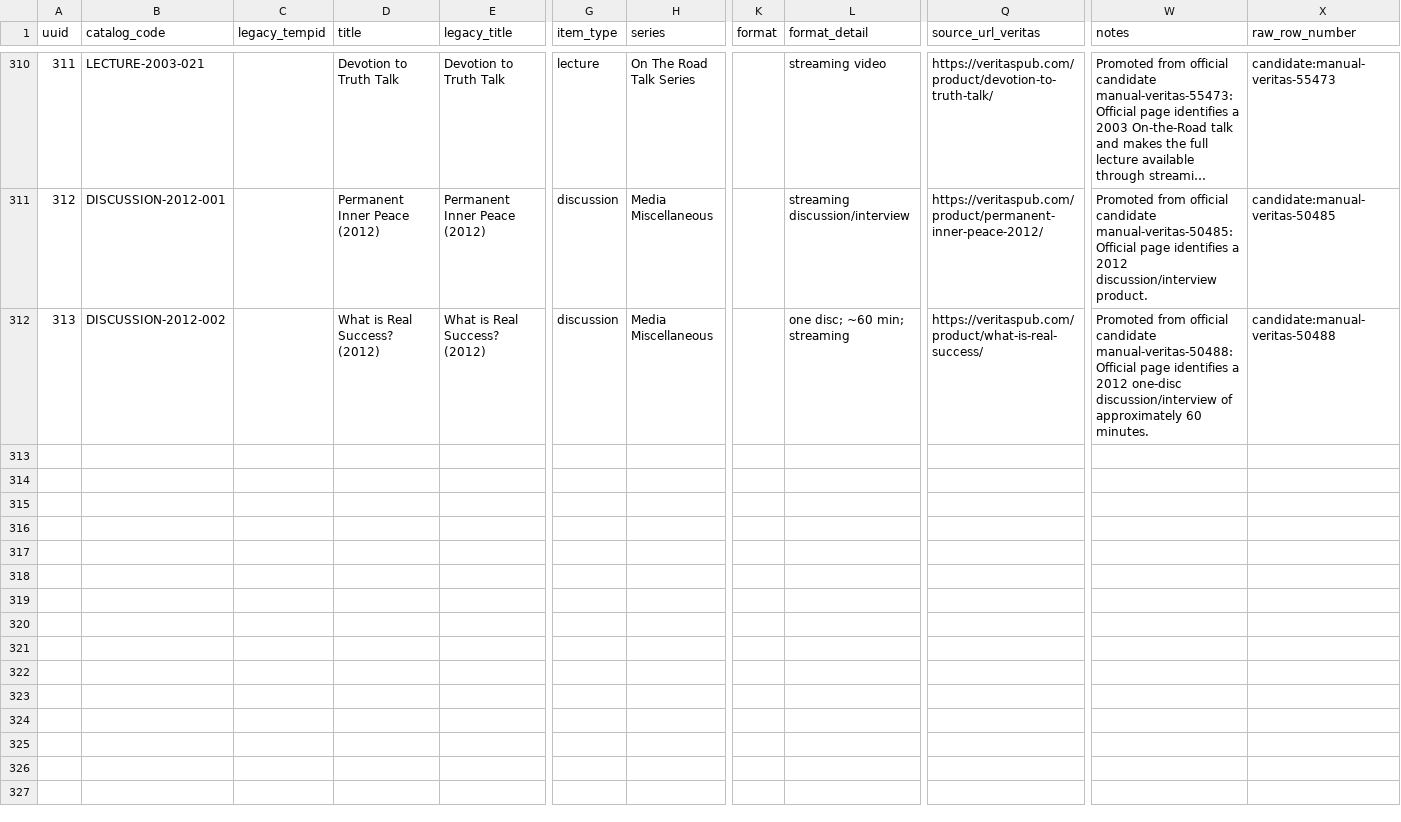
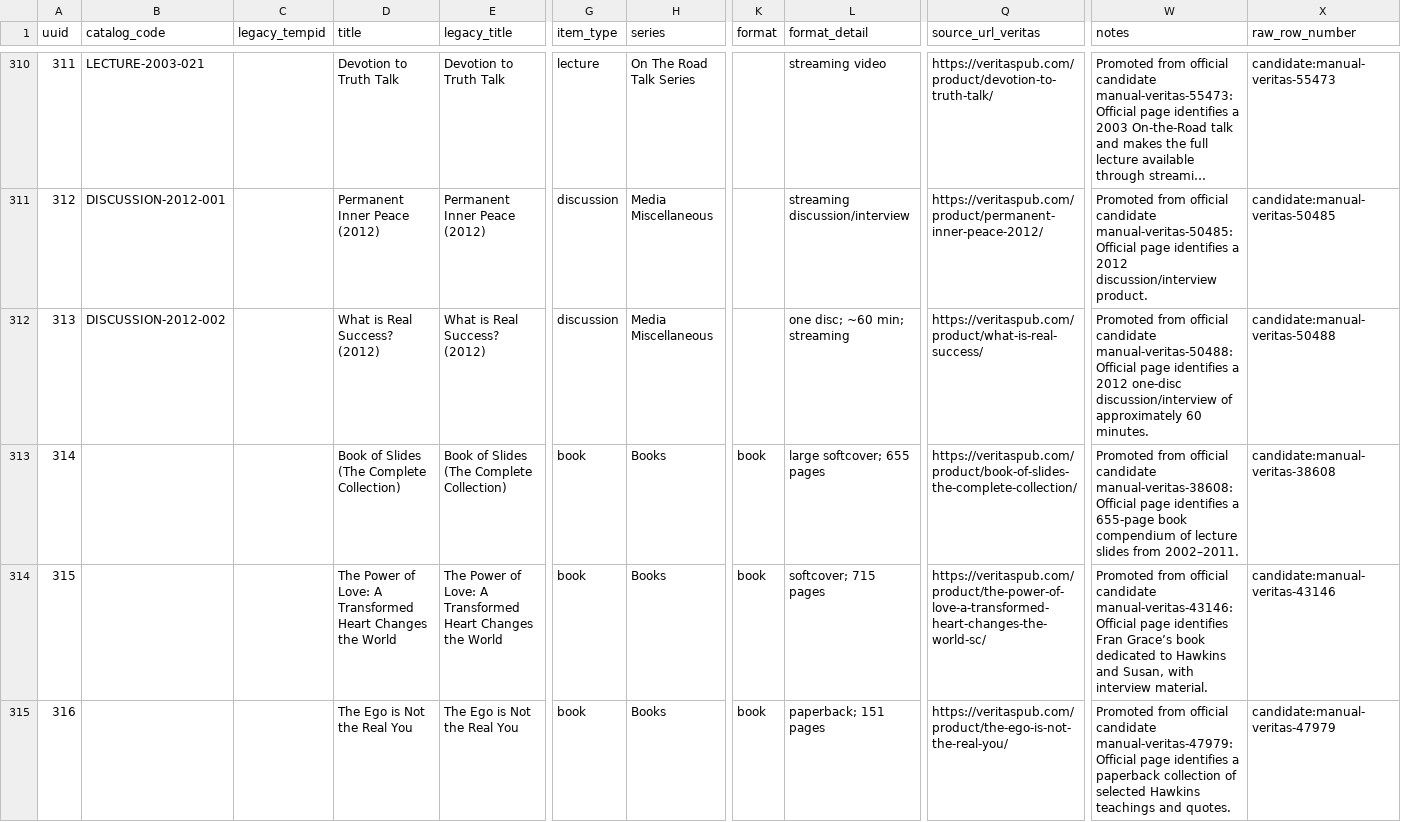
Before and after one commit to 56eli/docsheet, a CSV file: data/research_master_draft.csv, drawn as a sheet; only a part is shown, gaps mark what is left out; long unchanged cells end in …; rows hold the shown columns only; the diff covers the shown part only; the diff names each change by its address in the sheet, - before the commit and + after, or states it on an @@ line.

Commit message:
promote approved official book candidates
Co-authored-by: arena-agent <297053741+arena-agent@users.noreply.github.com>

```diff
--- a/data/research_master_draft.csv
+++ b/data/research_master_draft.csv
+row 313: 314 |  |  | Book of Slides (The Complete Collection) | Book of Slides (The Complete Collection) | book | Books | book | large softcover; 655 pages | https://veritaspub.com/product/book-of-slides-the-complete-collection/ | Promoted from official candidate manual-veritas-38608: Official page identifies a 655-page book compendium of lecture slides from 2002–2011. | candidate:manual-veritas-38608
+row 314: 315 |  |  | The Power of Love: A Transformed Heart Changes the World | The Power of Love: A Transformed Heart Changes the World | book | Books | book | softcover; 715 pages | https://veritaspub.com/product/the-power-of-love-a-transformed-heart-changes-the-world-sc/ | Promoted from official candidate manual-veritas-43146: Official page identifies Fran Grace’s book dedicated to Hawkins and Susan, with interview material. | candidate:manual-veritas-43146
+row 315: 316 |  |  | The Ego is Not the Real You | The Ego is Not the Real You | book | Books | book | paperback; 151 pages | https://veritaspub.com/product/the-ego-is-not-the-real-you/ | Promoted from official candidate manual-veritas-47979: Official page identifies a paperback collection of selected Hawkins teachings and quotes. | candidate:manual-veritas-47979
```
Also changed, not shown: 3 added rows elsewhere in this file, data/manual_candidate_promotions.csv, 4 other files.
